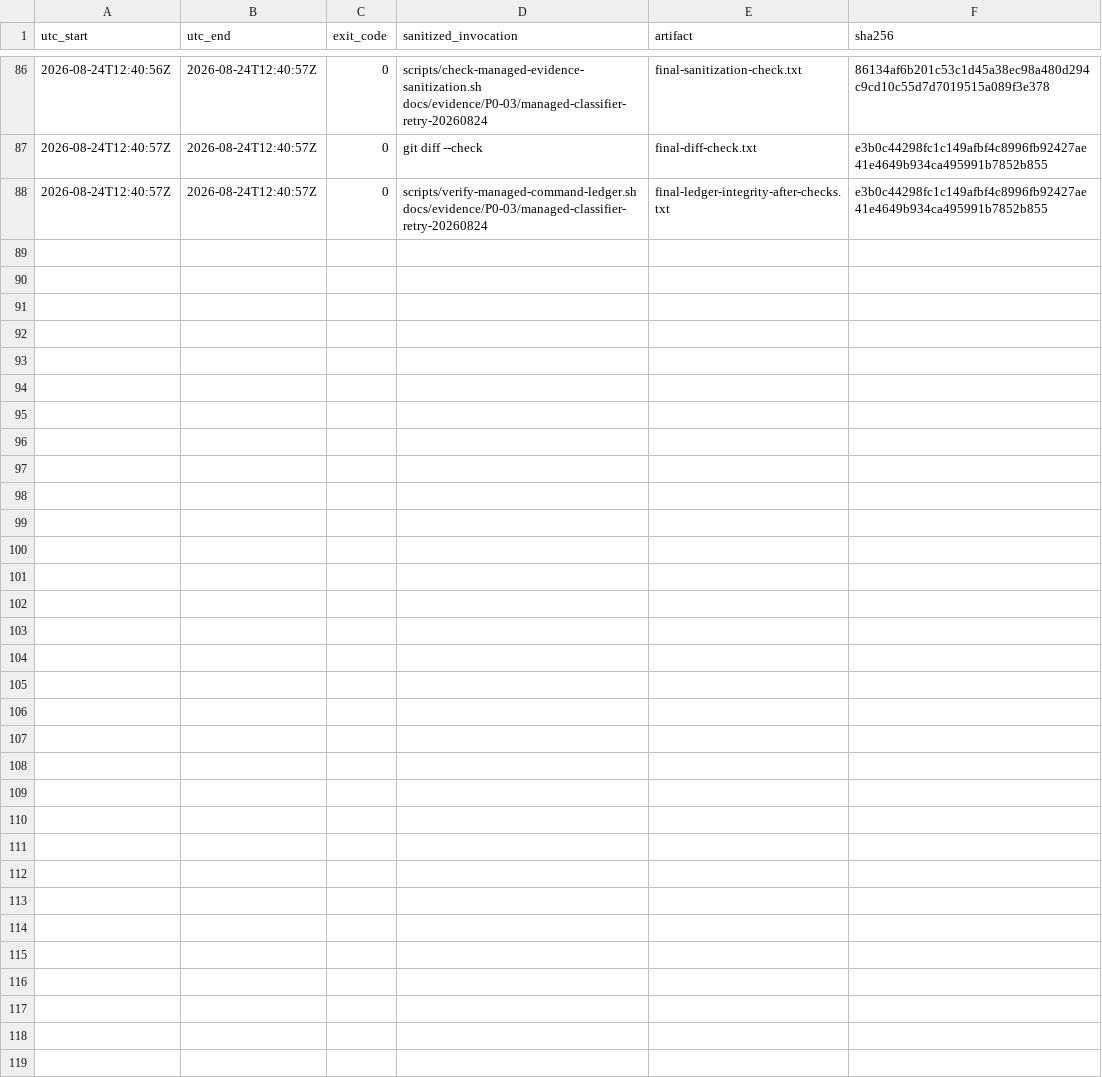
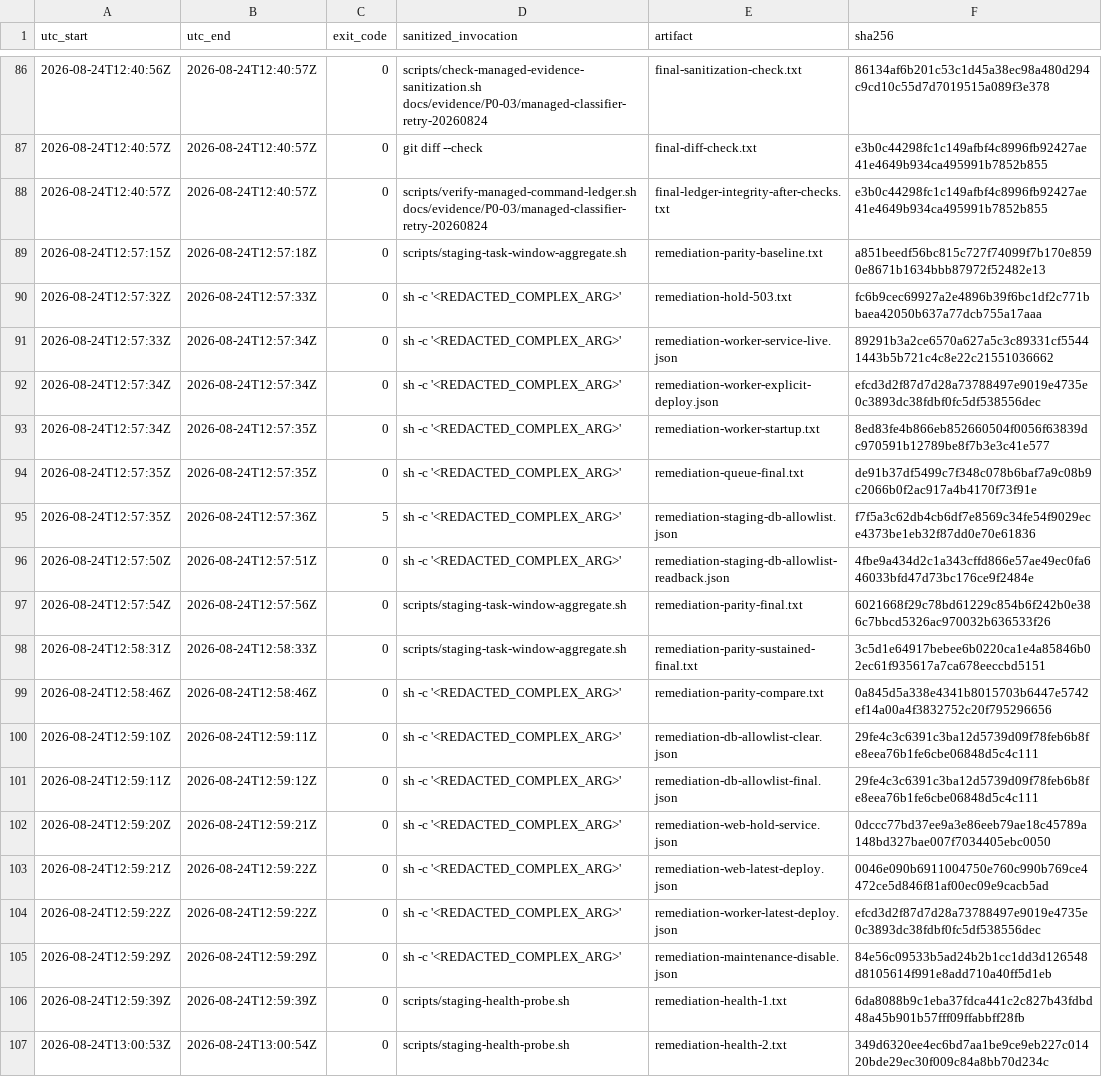
Before and after one commit to brianpb9/bikinfyp-ai, a TSV file: docs/evidence/P0-03/managed-classifier-retry-20260824/command-ledger.tsv, drawn as a sheet; only a part is shown, gaps mark what is left out; the diff covers the shown part only; the diff names each change by its address in the sheet, - before the commit and + after, or states it on an @@ line.

Commit message:
docs: remediate managed runtime parity proof

```diff
--- a/docs/evidence/P0-03/managed-classifier-retry-20260824/command-ledger.tsv
+++ b/docs/evidence/P0-03/managed-classifier-retry-20260824/command-ledger.tsv
+row 89: 2026-08-24T12:57:15Z | 2026-08-24T12:57:18Z | 0 | scripts/staging-task-window-aggregate.sh | remediation-parity-baseline.txt | a851beedf56bc815c727f74099f7b170e8590e8671b1634bbb87972f52482e13
+row 90: 2026-08-24T12:57:32Z | 2026-08-24T12:57:33Z | 0 | sh -c '<REDACTED_COMPLEX_ARG>' | remediation-hold-503.txt | fc6b9cec69927a2e4896b39f6bc1df2c771bbaea42050b637a77dcb755a17aaa
+row 91: 2026-08-24T12:57:33Z | 2026-08-24T12:57:34Z | 0 | sh -c '<REDACTED_COMPLEX_ARG>' | remediation-worker-service-live.json | 89291b3a2ce6570a627a5c3c89331cf55441443b5b721c4c8e22c21551036662
+row 92: 2026-08-24T12:57:34Z | 2026-08-24T12:57:34Z | 0 | sh -c '<REDACTED_COMPLEX_ARG>' | remediation-worker-explicit-deploy.json | efcd3d2f87d7d28a73788497e9019e4735e0c3893dc38fdbf0fc5df538556dec
+row 93: 2026-08-24T12:57:34Z | 2026-08-24T12:57:35Z | 0 | sh -c '<REDACTED_COMPLEX_ARG>' | remediation-worker-startup.txt | 8ed83fe4b866eb852660504f0056f63839dc970591b12789be8f7b3e3c41e577
+row 94: 2026-08-24T12:57:35Z | 2026-08-24T12:57:35Z | 0 | sh -c '<REDACTED_COMPLEX_ARG>' | remediation-queue-final.txt | de91b37df5499c7f348c078b6baf7a9c08b9c2066b0f2ac917a4b4170f73f91e
+row 95: 2026-08-24T12:57:35Z | 2026-08-24T12:57:36Z | 5 | sh -c '<REDACTED_COMPLEX_ARG>' | remediation-staging-db-allowlist.json | f7f5a3c62db4cb6df7e8569c34fe54f9029ece4373be1eb32f87dd0e70e61836
+row 96: 2026-08-24T12:57:50Z | 2026-08-24T12:57:51Z | 0 | sh -c '<REDACTED_COMPLEX_ARG>' | remediation-staging-db-allowlist-readback.json | 4fbe9a434d2c1a343cffd866e57ae49ec0fa646033bfd47d73bc176ce9f2484e
+row 97: 2026-08-24T12:57:54Z | 2026-08-24T12:57:56Z | 0 | scripts/staging-task-window-aggregate.sh | remediation-parity-final.txt | 6021668f29c78bd61229c854b6f242b0e386c7bbcd5326ac970032b636533f26
+row 98: 2026-08-24T12:58:31Z | 2026-08-24T12:58:33Z | 0 | scripts/staging-task-window-aggregate.sh | remediation-parity-sustained-final.txt | 3c5d1e64917bebee6b0220ca1e4a85846b02ec61f935617a7ca678eeccbd5151
+row 99: 2026-08-24T12:58:46Z | 2026-08-24T12:58:46Z | 0 | sh -c '<REDACTED_COMPLEX_ARG>' | remediation-parity-compare.txt | 0a845d5a338e4341b8015703b6447e5742ef14a00a4f3832752c20f795296656
+row 100: 2026-08-24T12:59:10Z | 2026-08-24T12:59:11Z | 0 | sh -c '<REDACTED_COMPLEX_ARG>' | remediation-db-allowlist-clear.json | 29fe4c3c6391c3ba12d5739d09f78feb6b8fe8eea76b1fe6cbe06848d5c4c111
+row 101: 2026-08-24T12:59:11Z | 2026-08-24T12:59:12Z | 0 | sh -c '<REDACTED_COMPLEX_ARG>' | remediation-db-allowlist-final.json | 29fe4c3c6391c3ba12d5739d09f78feb6b8fe8eea76b1fe6cbe06848d5c4c111
+row 102: 2026-08-24T12:59:20Z | 2026-08-24T12:59:21Z | 0 | sh -c '<REDACTED_COMPLEX_ARG>' | remediation-web-hold-service.json | 0dccc77bd37ee9a3e86eeb79ae18c45789a148bd327bae007f7034405ebc0050
+row 103: 2026-08-24T12:59:21Z | 2026-08-24T12:59:22Z | 0 | sh -c '<REDACTED_COMPLEX_ARG>' | remediation-web-latest-deploy.json | 0046e090b6911004750e760c990b769ce4472ce5d846f81af00ec09e9cacb5ad
+row 104: 2026-08-24T12:59:22Z | 2026-08-24T12:59:22Z | 0 | sh -c '<REDACTED_COMPLEX_ARG>' | remediation-worker-latest-deploy.json | efcd3d2f87d7d28a73788497e9019e4735e0c3893dc38fdbf0fc5df538556dec
+row 105: 2026-08-24T12:59:29Z | 2026-08-24T12:59:29Z | 0 | sh -c '<REDACTED_COMPLEX_ARG>' | remediation-maintenance-disable.json | 84e56c09533b5ad24b2b1cc1dd3d126548d8105614f991e8add710a40ff5d1eb
+row 106: 2026-08-24T12:59:39Z | 2026-08-24T12:59:39Z | 0 | scripts/staging-health-probe.sh | remediation-health-1.txt | 6da8088b9c1eba37fdca441c2c827b43fdbd48a45b901b57fff09ffabbff28fb
+row 107: 2026-08-24T13:00:53Z | 2026-08-24T13:00:54Z | 0 | scripts/staging-health-probe.sh | remediation-health-2.txt | 349d6320ee4ec6bd7aa1be9ce9eb227c01420bde29ec30f009c84a8bb70d234c
```
Also changed, not shown: 13 added rows elsewhere in this file, 39 other files.
